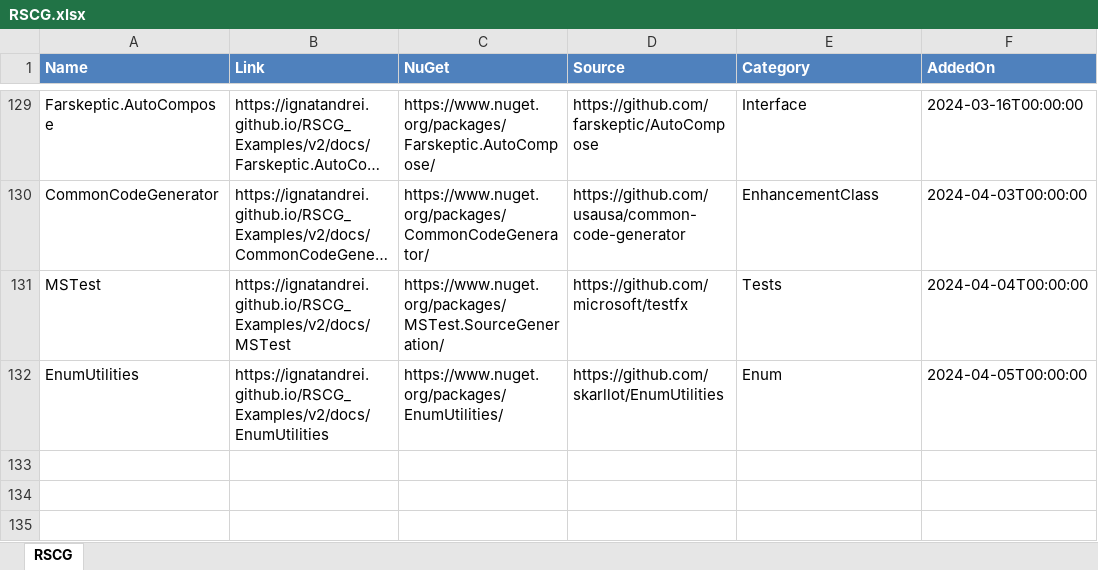
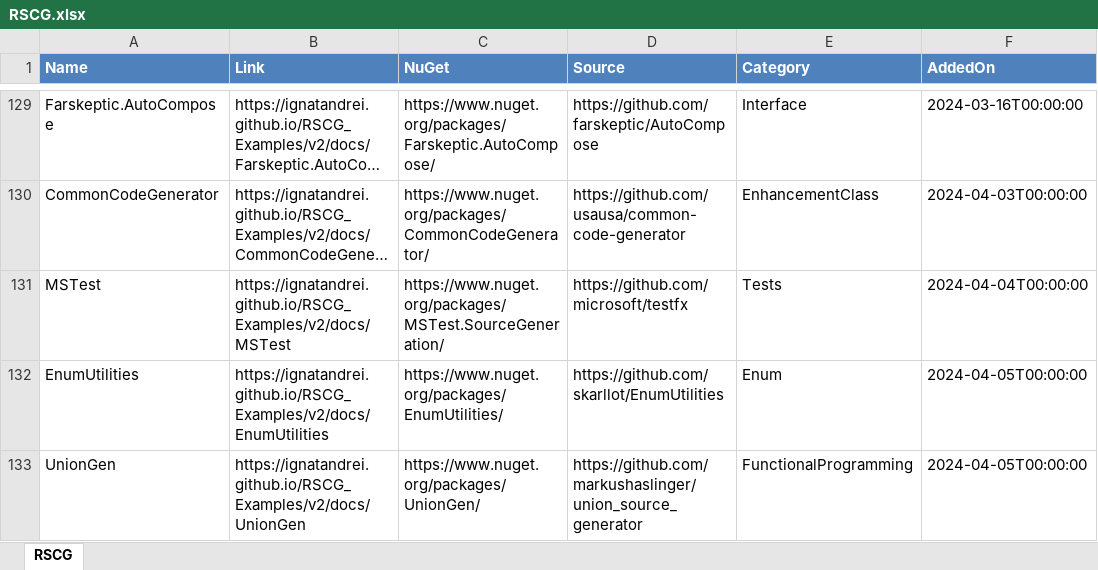
Before and after one commit to ignatandrei/RSCG_Examples, an Excel workbook: v2/rscg_examples_site/static/exports/RSCG.xlsx, sheet RSCG, drawn as a sheet; only a part is shown, gaps mark what is left out; long unchanged cells end in …; values as stored, in another font and other column widths than the file's, no borders; the diff names each change by its address in the sheet, - before the commit and + after, or states it on an @@ line.

Commit message:
adding https://github.com/markushaslinger/union_source_generator

```diff
--- a/v2/rscg_examples_site/static/exports/RSCG.xlsx (sheet RSCG)
+++ b/v2/rscg_examples_site/static/exports/RSCG.xlsx (sheet RSCG)
+row 133: UnionGen | https://ignatandrei.github.io/RSCG_Examples/v2/docs/UnionGen | https://www.nuget.org/packages/UnionGen/ | https://github.com/markushaslinger/union_source_generator | FunctionalProgramming | 2024-04-05T00:00:00
```
Also changed, not shown: 53 other files.
